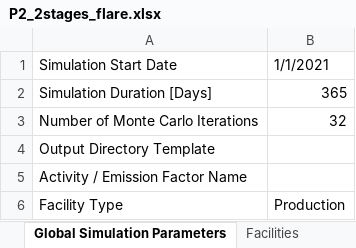
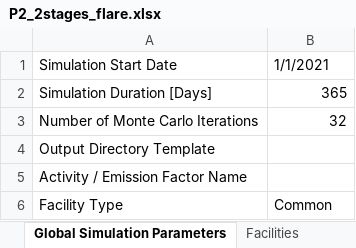
Before and after one commit to CSU-METEC/MAES, an Excel workbook: input/Studies/C3/C3_Prototypical_Sites/P2_2stages_flare.xlsx, sheet Global Simulation Parameters, drawn as a sheet; values as stored, in another font and other column widths than the file's, no borders; the diff names each change by its address in the sheet, - before the commit and + after, or states it on an @@ line.

```diff
--- a/input/Studies/C3/C3_Prototypical_Sites/P2_2stages_flare.xlsx (sheet Global Simulation Parameters)
+++ b/input/Studies/C3/C3_Prototypical_Sites/P2_2stages_flare.xlsx (sheet Global Simulation Parameters)
-B6: Production
+B6: Common
```
Also changed, not shown: input/Studies/C3/C3_Prototypical_Sites/P5_3stages_nogaslift.xlsx.
